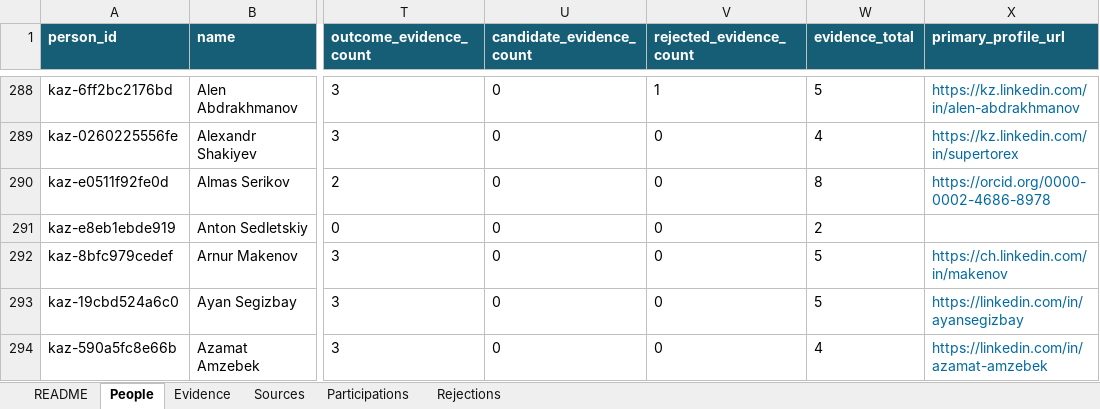
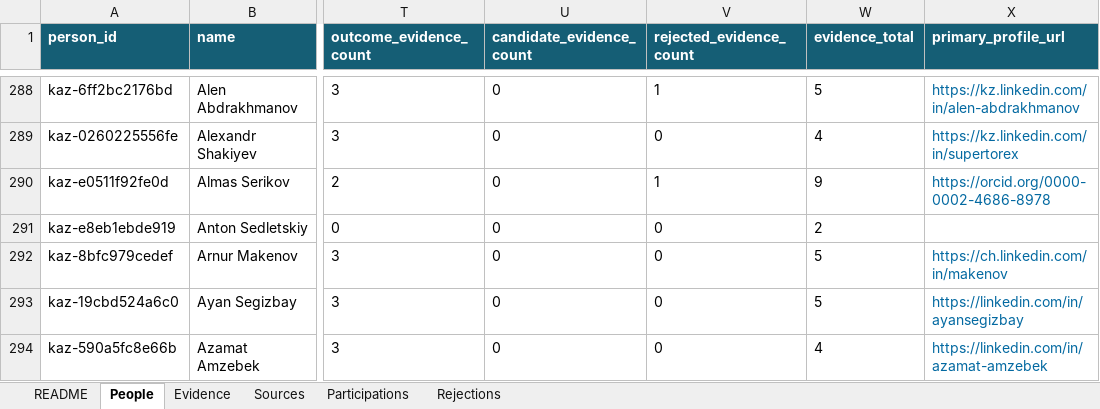
Before and after one commit to anpaure/kazakhstan-olympiad-outcomes, an Excel workbook: docs/kazakhstan_olympiad_outcomes_audit.xlsx, sheet People, drawn as a sheet; only a part is shown, gaps mark what is left out; values as stored, in another font and other column widths than the file's, no borders; conditional formats and table styles not drawn; the diff covers the shown part only; the diff names each change by its address in the sheet, - before the commit and + after, or states it on an @@ line.

```diff
--- a/docs/kazakhstan_olympiad_outcomes_audit.xlsx (sheet People)
+++ b/docs/kazakhstan_olympiad_outcomes_audit.xlsx (sheet People)
-V290 (rejected_evidence_count): 0
+V290 (rejected_evidence_count): 1
-W290 (evidence_total): 8
+W290 (evidence_total): 9
```
Also changed, not shown: 568 edited cells elsewhere in this sheet, sheet Evidence, sheet Sources, sheet Rejections, sheet README, 34 other files.
